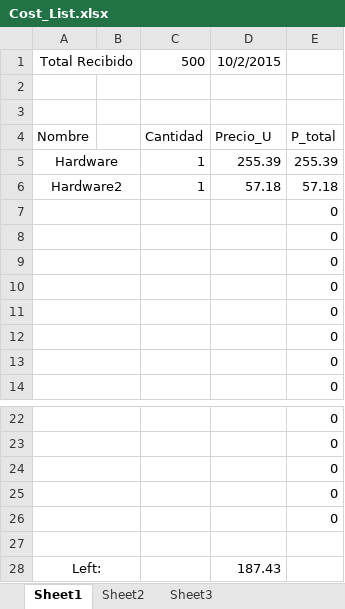
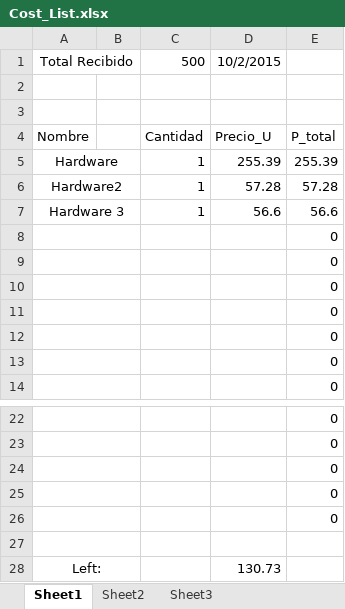
Before and after one commit to jjh-drones/agriculture, an Excel workbook: Cost/Toys/Cost_List.xlsx, sheet Sheet1, drawn as a sheet; only a part is shown, gaps mark what is left out; values as stored, in another font and other column widths than the file's, no borders; removed rows and columns are numbered as before the commit, all else as after; the diff names each change by its address in the sheet, - before the commit and + after, or states it on an @@ line.

Commit message:
amamamam

```diff
--- a/Cost/Toys/Cost_List.xlsx (sheet Sheet1)
+++ b/Cost/Toys/Cost_List.xlsx (sheet Sheet1)
-D6: 57.18
+D6: 57.28
-E6: 57.18
+E6: 57.28
-row 7:  |  |  |  | 0
+row 7: Hardware 3 |  | 1 | 56.6 | 56.6
-D28: 187.43
+D28: 130.73
```
